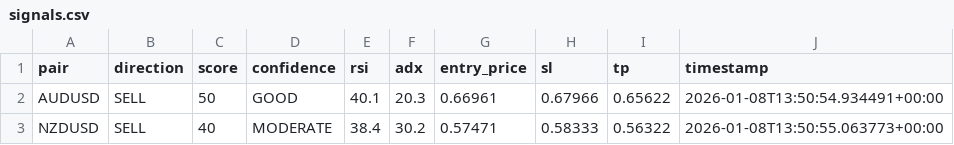
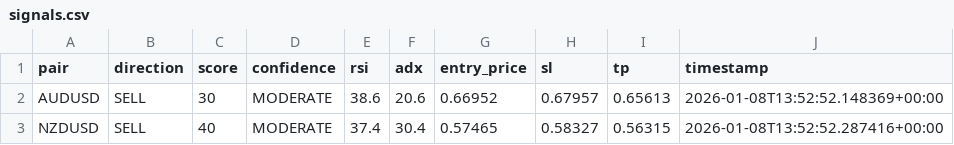
Before and after one commit to rahim-dotAI/forex-ai-models, a CSV file: signals.csv, drawn as a sheet.

```diff
--- a/signals.csv
+++ b/signals.csv
@@ -1,3 +1,3 @@
 pair,direction,score,confidence,rsi,adx,entry_price,sl,tp,timestamp
-AUDUSD,SELL,50,GOOD,40.1,20.3,0.66961,0.67966,0.65622,2026-01-08T13:50:54.934491+00:00
-NZDUSD,SELL,40,MODERATE,38.4,30.2,0.57471,0.58333,0.56322,2026-01-08T13:50:55.063773+00:00
+AUDUSD,SELL,30,MODERATE,38.6,20.6,0.66952,0.67957,0.65613,2026-01-08T13:52:52.148369+00:00
+NZDUSD,SELL,40,MODERATE,37.4,30.4,0.57465,0.58327,0.56315,2026-01-08T13:52:52.287416+00:00
```
Also changed, not shown: 2 other files.
